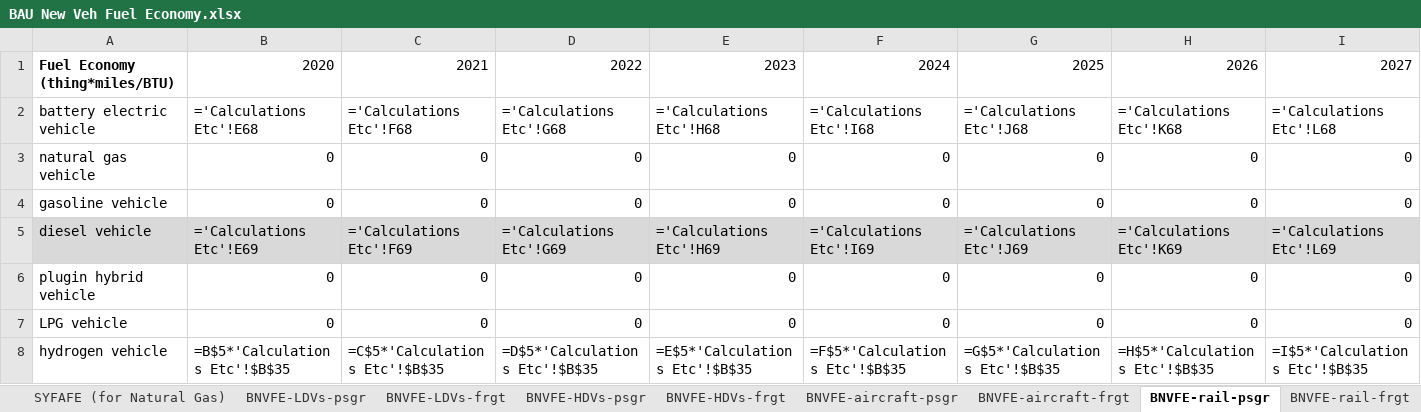
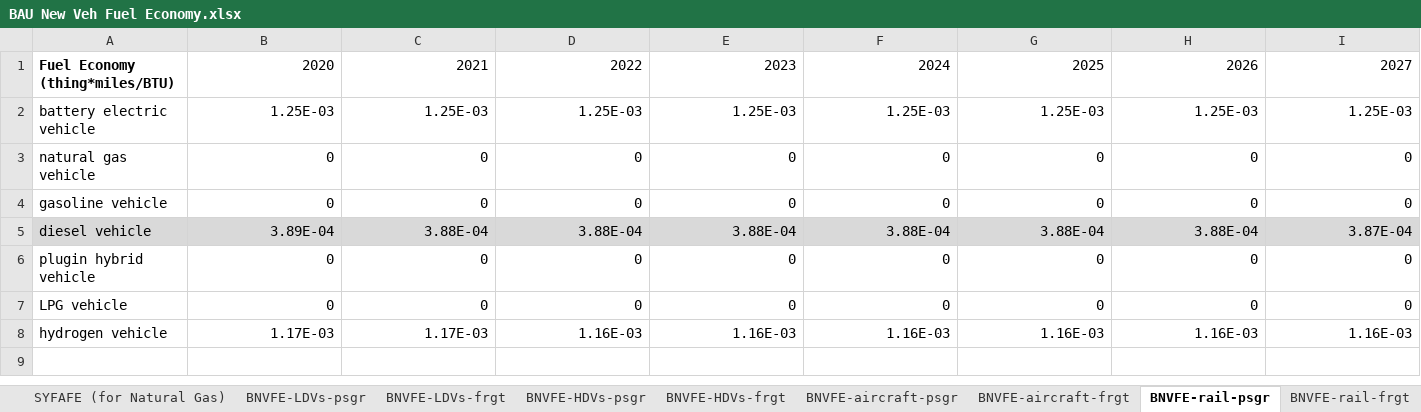
Before and after one commit to EnergyInnovation/eps-kansas, an Excel workbook: InputData/trans/BNVFE/BAU New Veh Fuel Economy.xlsx, sheet BNVFE-rail-psgr, drawn as a sheet; only a part is shown; values as stored, in another font and other column widths than the file's, no borders; formulas without a stored value are shown as written; removed rows and columns are numbered as before the commit, all else as after; rows hold the shown columns only; the diff names each change by its address in the sheet, - before the commit and + after, or states it on an @@ line.

```diff
--- a/InputData/trans/BNVFE/BAU New Veh Fuel Economy.xlsx (sheet BNVFE-rail-psgr)
+++ b/InputData/trans/BNVFE/BAU New Veh Fuel Economy.xlsx (sheet BNVFE-rail-psgr)
-row 2: battery electric vehicle | ='Calculations Etc'!E68 | ='Calculations Etc'!F68 | ='Calculations Etc'!G68 | ='Calculations Etc'!H68 | ='Calculations Etc'!I68 | ='Calculations Etc'!J68 | ='Calculations Etc'!K68 | ='Calculations Etc'!L68
+row 2: battery electric vehicle | 1.25E-03 | 1.25E-03 | 1.25E-03 | 1.25E-03 | 1.25E-03 | 1.25E-03 | 1.25E-03 | 1.25E-03
-row 5: diesel vehicle | ='Calculations Etc'!E69 | ='Calculations Etc'!F69 | ='Calculations Etc'!G69 | ='Calculations Etc'!H69 | ='Calculations Etc'!I69 | ='Calculations Etc'!J69 | ='Calculations Etc'!K69 | ='Calculations Etc'!L69
+row 5: diesel vehicle | 3.89E-04 | 3.88E-04 | 3.88E-04 | 3.88E-04 | 3.88E-04 | 3.88E-04 | 3.88E-04 | 3.87E-04
-row 8: hydrogen vehicle | =B$5*'Calculations Etc'!$B$35 | =C$5*'Calculations Etc'!$B$35 | =D$5*'Calculations Etc'!$B$35 | =E$5*'Calculations Etc'!$B$35 | =F$5*'Calculations Etc'!$B$35 | =G$5*'Calculations Etc'!$B$35 | =H$5*'Calculations Etc'!$B$35 | =I$5*'Calculations Etc'!$B$35
+row 8: hydrogen vehicle | 1.17E-03 | 1.17E-03 | 1.16E-03 | 1.16E-03 | 1.16E-03 | 1.16E-03 | 1.16E-03 | 1.16E-03
```
Also changed, not shown: sheet AEO 49, sheet Calculations Etc, sheet BNVFE_data for BHNVFEAL, sheet BNVFE-LDVs-frgt, sheet BNVFE-HDVs-psgr, sheet BNVFE-HDVs-frgt, 10 more sheets, other sheet tabs, hidden cells, charts or pictures, InputData/trans/BHNVFEAL/BAU Historical New Veh Fuel Economy After Lifetime.xlsx, InputData/trans/SYFAFE/Start Year Fleet Avg Fuel Economy.xlsx, 55 other files.
